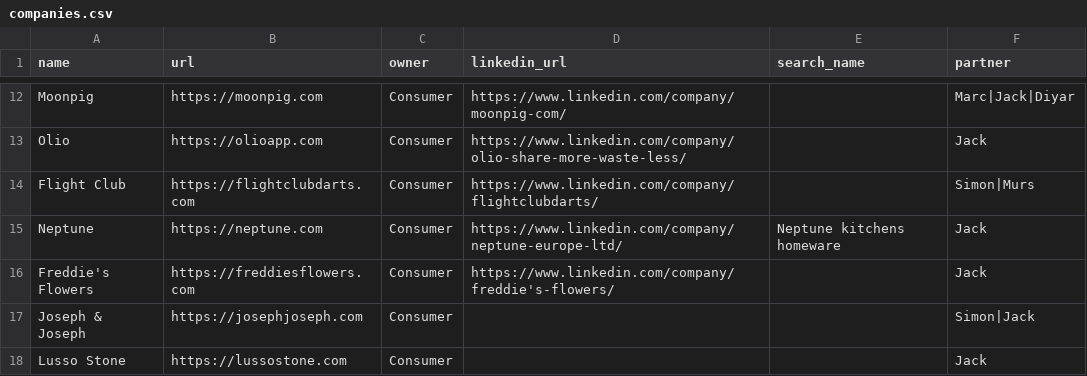
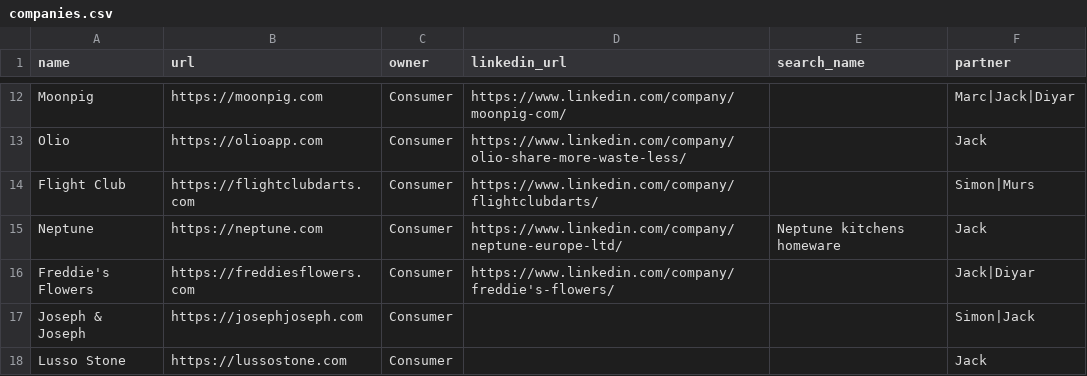
Before and after one commit to kadenpr/ashcombe, a CSV file: companies.csv, drawn as a sheet; only a part is shown, gaps mark what is left out.

Commit message:
chore: update companies.csv via admin UI

```diff
--- a/companies.csv
+++ b/companies.csv
@@ -15,3 +15,3 @@ Flight Club,https://flightclubdarts.com,Consumer,https://www.linkedin.com/compan
 Neptune,https://neptune.com,Consumer,https://www.linkedin.com/company/neptune-europe-ltd/,Neptune kitchens homeware,Jack
-Freddie's Flowers,https://freddiesflowers.com,Consumer,https://www.linkedin.com/company/freddie's-flowers/,,Jack
+Freddie's Flowers,https://freddiesflowers.com,Consumer,https://www.linkedin.com/company/freddie's-flowers/,,Jack|Diyar
 Joseph & Joseph,https://josephjoseph.com,Consumer,,,Simon|Jack
```
